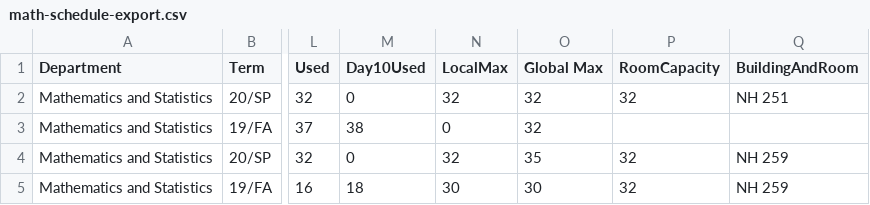
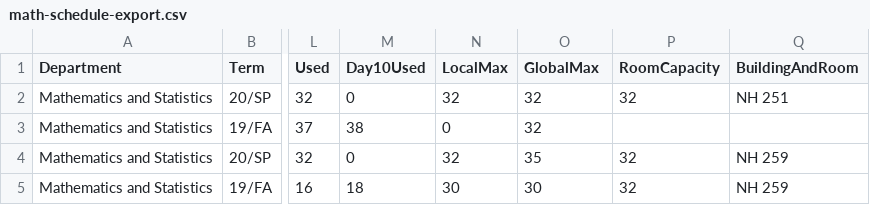
Before and after one commit to senior-knights/course-schedulizer, a CSV file: client-course-schedulizer/csv/math-schedule-export.csv, drawn as a sheet; only a part is shown, gaps mark what is left out; the diff names each change by its address in the sheet, - before the commit and + after, or states it on an @@ line.

Commit message:
standardize GlobalMax

```diff
--- a/client-course-schedulizer/csv/math-schedule-export.csv
+++ b/client-course-schedulizer/csv/math-schedule-export.csv
-O1: Global Max
+O1: GlobalMax
```
Also changed, not shown: client-course-schedulizer/csv/math-schedule.csv, 3 other files.
